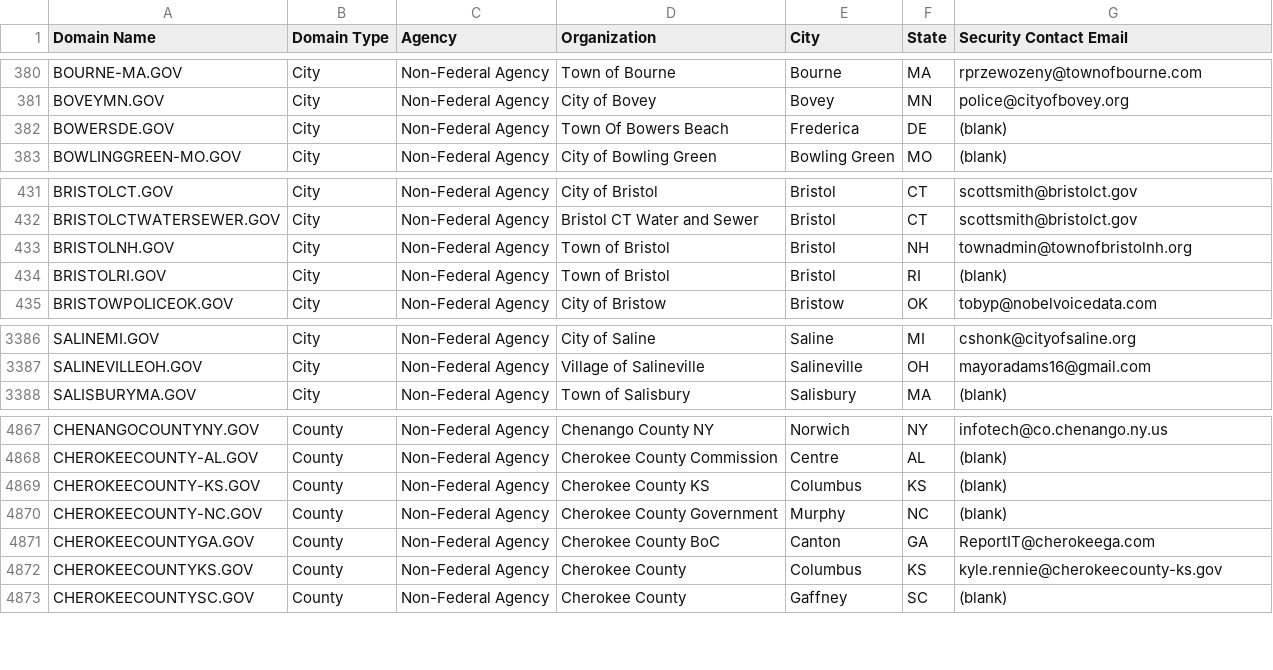
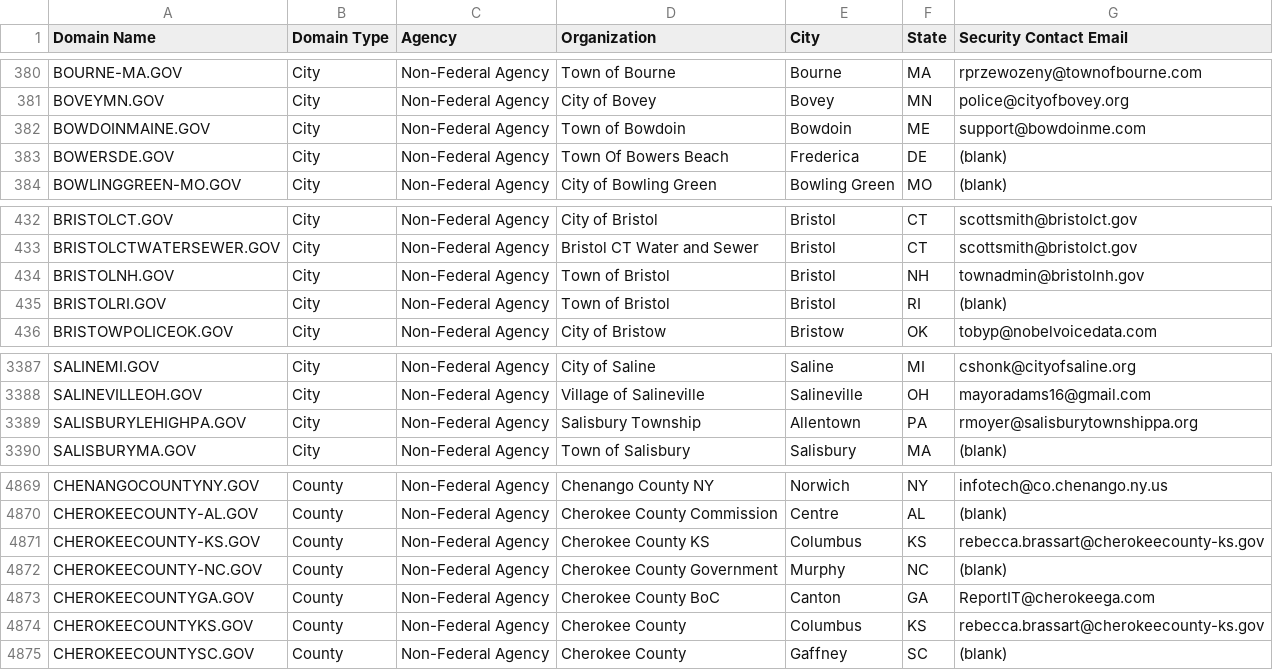
Before and after one commit to cisagov/dotgov-data, a CSV file: current-full.csv, drawn as a sheet; only a part is shown, gaps mark what is left out.

Commit message:
Flat: latest data (2023-07-25T06:10:10.514Z) {   "date": "2023-07-25T06:10:10.514Z",   "files": [     {       "name": "current-full.csv",       "deltaBytes": 229,       "source": "https://domains.dotgov.gov/dotgov-web/publicreports/current-full"     }   ] }

```diff
--- a/current-full.csv
+++ b/current-full.csv
@@ -381,2 +381,3 @@ BOURNE-MA.GOV,City,Non-Federal Agency,Town of Bourne,Bourne,MA,rprzewozeny@towno
 BOVEYMN.GOV,City,Non-Federal Agency,City of Bovey,Bovey,MN,police@cityofbovey.org
+BOWDOINMAINE.GOV,City,Non-Federal Agency,Town of Bowdoin,Bowdoin,ME,support@bowdoinme.com
 BOWERSDE.GOV,City,Non-Federal Agency,Town Of Bowers Beach,Frederica,DE,(blank)
@@ -432,3 +433,3 @@ BRISTOLCT.GOV,City,Non-Federal Agency,City of Bristol,Bristol,CT,scottsmith@bris
 BRISTOLCTWATERSEWER.GOV,City,Non-Federal Agency,Bristol CT Water and Sewer,Bristol,CT,scottsmith@bristolct.gov
-BRISTOLNH.GOV,City,Non-Federal Agency,Town of Bristol,Bristol,NH,townadmin@townofbristolnh.org
+BRISTOLNH.GOV,City,Non-Federal Agency,Town of Bristol,Bristol,NH,townadmin@bristolnh.gov
 BRISTOLRI.GOV,City,Non-Federal Agency,Town of Bristol,Bristol,RI,(blank)
@@ -3387,2 +3388,3 @@ SALINEMI.GOV,City,Non-Federal Agency,City of Saline,Saline,MI,cshonk@cityofsalin
 SALINEVILLEOH.GOV,City,Non-Federal Agency,Village of Salineville,Salineville,OH,mayoradams16@gmail.com
+SALISBURYLEHIGHPA.GOV,City,Non-Federal Agency,Salisbury Township,Allentown,PA,rmoyer@salisburytownshippa.org
 SALISBURYMA.GOV,City,Non-Federal Agency,Town of Salisbury,Salisbury,MA,(blank)
@@ -4868,6 +4870,6 @@ CHENANGOCOUNTYNY.GOV,County,Non-Federal Agency,Chenango County NY,Norwich,NY,inf
 CHEROKEECOUNTY-AL.GOV,County,Non-Federal Agency,Cherokee County Commission,Centre,AL,(blank)
-CHEROKEECOUNTY-KS.GOV,County,Non-Federal Agency,Cherokee County KS,Columbus,KS,(blank)
+CHEROKEECOUNTY-KS.GOV,County,Non-Federal Agency,Cherokee County KS,Columbus,KS,rebecca.brassart@cherokeecounty-ks.gov
 CHEROKEECOUNTY-NC.GOV,County,Non-Federal Agency,Cherokee County Government,Murphy,NC,(blank)
 CHEROKEECOUNTYGA.GOV,County,Non-Federal Agency,Cherokee County BoC,Canton,GA,ReportIT@cherokeega.com
-CHEROKEECOUNTYKS.GOV,County,Non-Federal Agency,Cherokee County,Columbus,KS,kyle.rennie@cherokeecounty-ks.gov
+CHEROKEECOUNTYKS.GOV,County,Non-Federal Agency,Cherokee County,Columbus,KS,rebecca.brassart@cherokeecounty-ks.gov
 CHEROKEECOUNTYSC.GOV,County,Non-Federal Agency,Cherokee County,Gaffney,SC,(blank)
```
